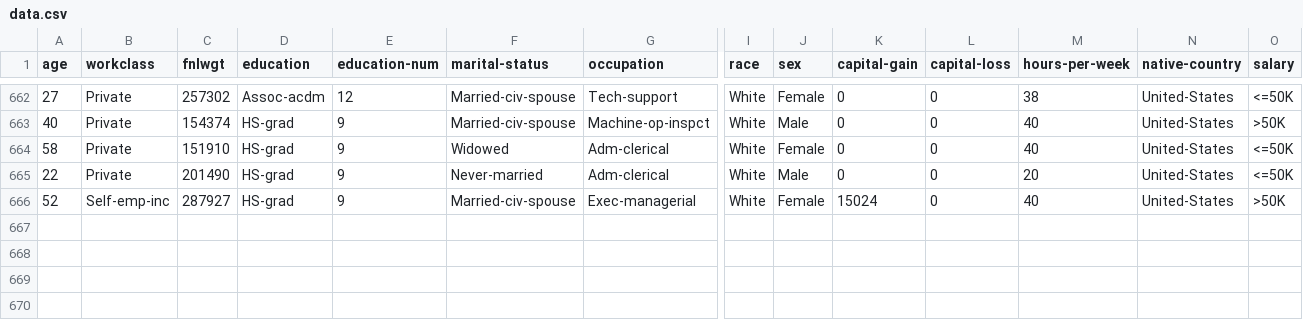
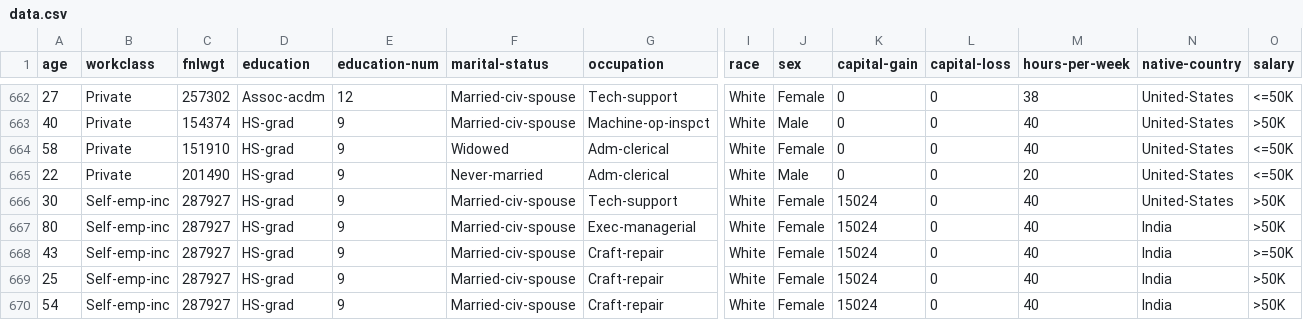
Before and after one commit to borntofrappe/python-scripts, a CSV file: demographic-data-analyzer/data.csv, drawn as a sheet; only a part is shown, gaps mark what is left out; addresses are those after the commit; rows hold the shown columns only; the diff names each change by its address in the sheet, - before the commit and + after, or states it on an @@ line.

```diff
--- a/demographic-data-analyzer/data.csv
+++ b/demographic-data-analyzer/data.csv
+row 666: 30 | Self-emp-inc | 287927 | HS-grad | 9 | Married-civ-spouse | Tech-support | White | Female | 15024 | 0 | 40 | United-States | >50K
-A667 (age): 52
+A667 (age): 80
-N667 (native-country): United-States
+N667 (native-country): India
+row 668: 43 | Self-emp-inc | 287927 | HS-grad | 9 | Married-civ-spouse | Craft-repair | White | Female | 15024 | 0 | 40 | India | >=50K
+row 669: 25 | Self-emp-inc | 287927 | HS-grad | 9 | Married-civ-spouse | Craft-repair | White | Female | 15024 | 0 | 40 | India | >50K
+row 670: 54 | Self-emp-inc | 287927 | HS-grad | 9 | Married-civ-spouse | Craft-repair | White | Female | 15024 | 0 | 40 | India | >50K
```
Also changed, not shown: 3 other files.
